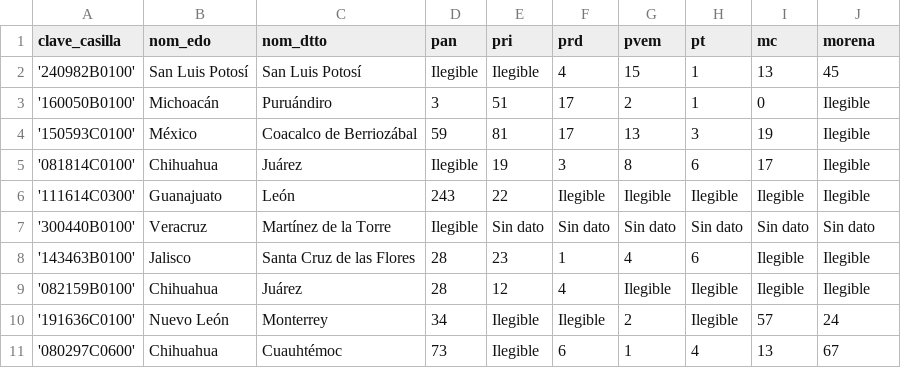
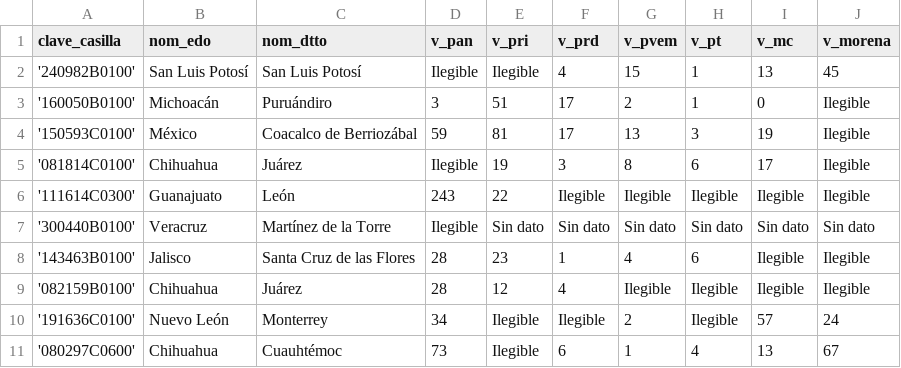
Before and after one commit to segasi/bd, a CSV file: archivos/bd_prep_2021_muestra.csv, drawn as a sheet.

Commit message:
Cambiar nombre variables

```diff
--- a/archivos/bd_prep_2021_muestra.csv
+++ b/archivos/bd_prep_2021_muestra.csv
@@ -1,2 +1,2 @@
-clave_casilla,nom_edo,nom_dtto,pan,pri,prd,pvem,pt,mc,morena
+clave_casilla,nom_edo,nom_dtto,v_pan,v_pri,v_prd,v_pvem,v_pt,v_mc,v_morena
 '240982B0100',San Luis Potosí,San Luis Potosí,Ilegible,Ilegible,4,15,1,13,45
```
